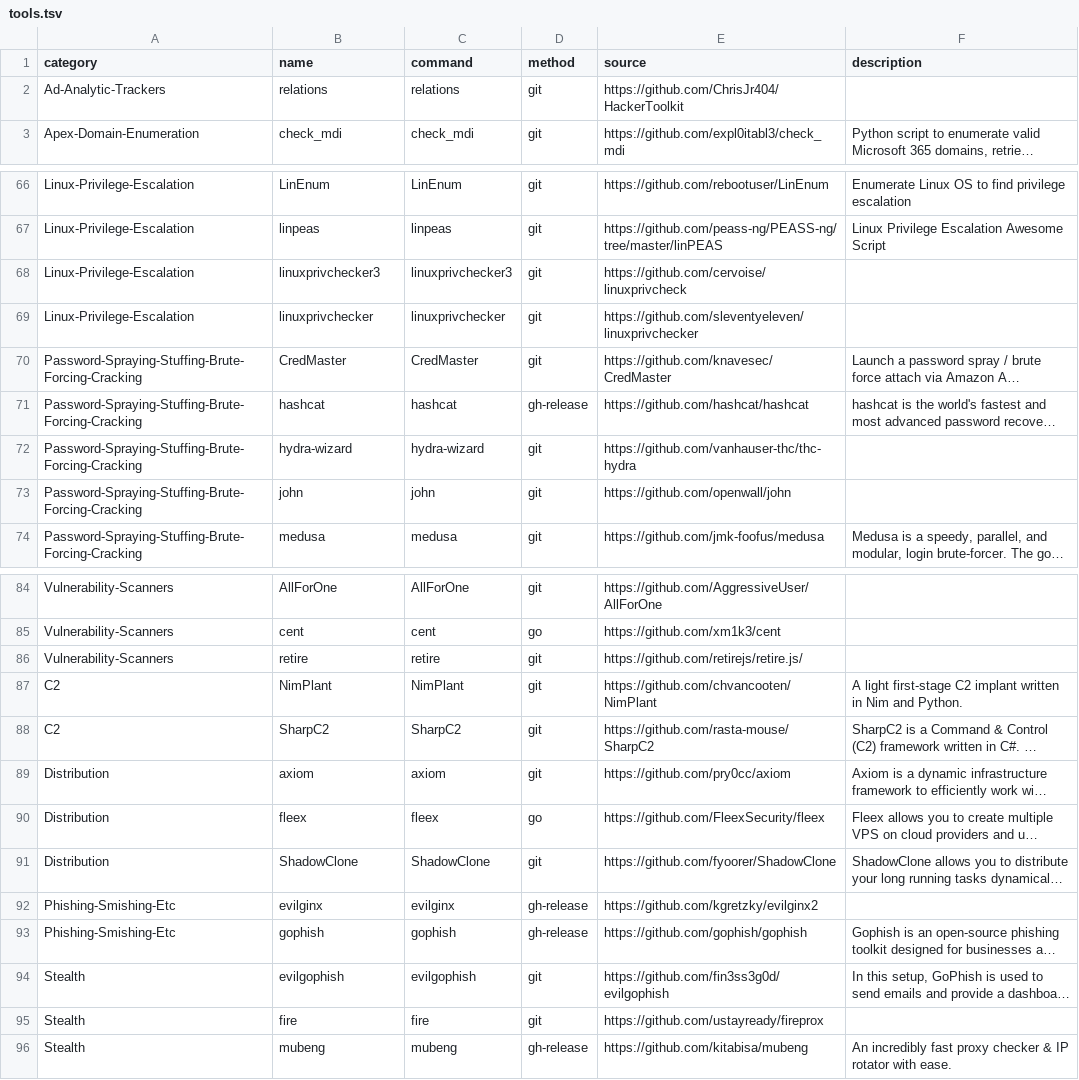
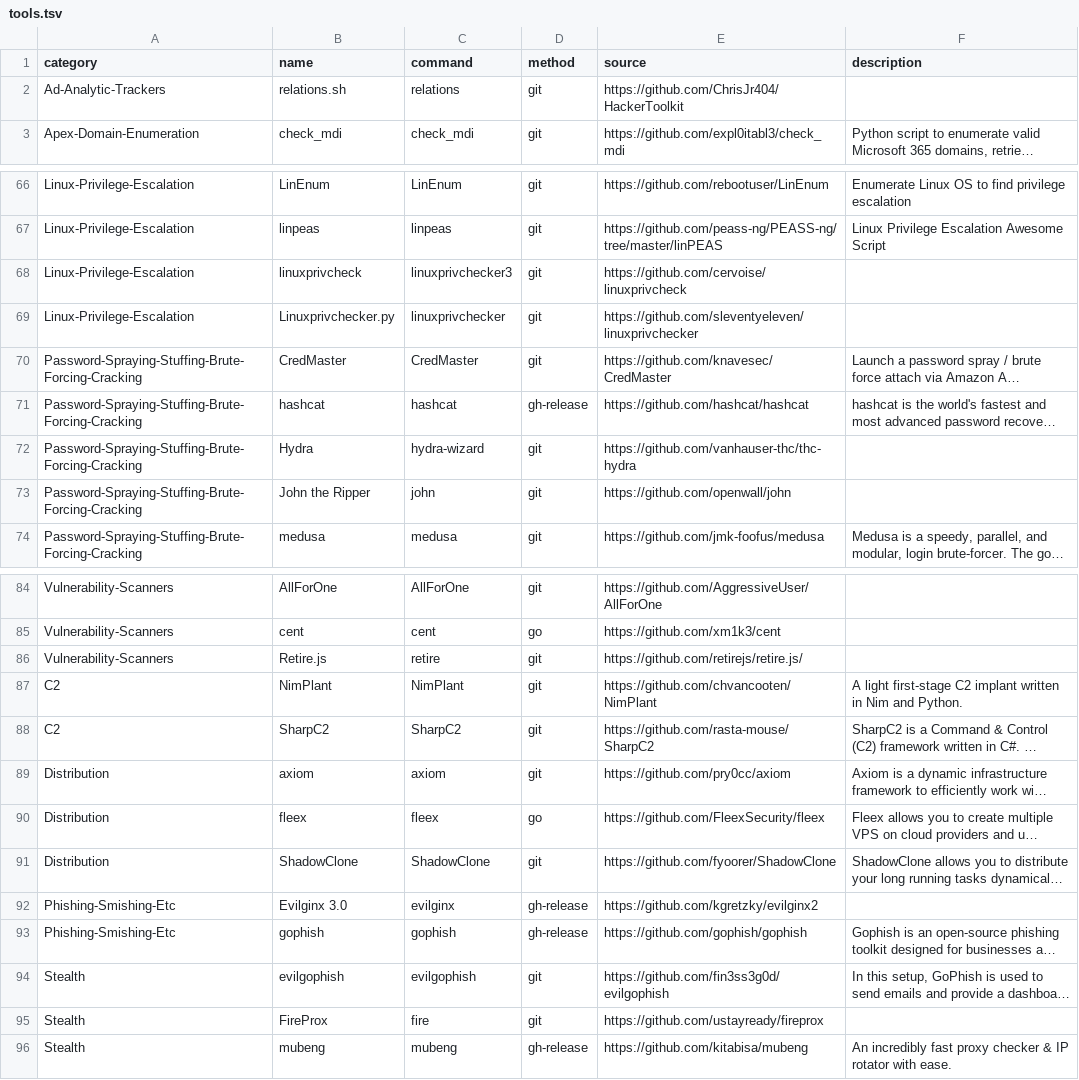
Before and after one commit to ChrisJr404/HackerToolkit, a TSV file: tools.tsv, drawn as a sheet; only a part is shown, gaps mark what is left out; long unchanged cells end in …; the diff names each change by its address in the sheet, - before the commit and + after, or states it on an @@ line.

```diff
--- a/tools.tsv
+++ b/tools.tsv
-B2 (name): relations
+B2 (name): relations.sh
-B68 (name): linuxprivchecker3
+B68 (name): linuxprivcheck
-B69 (name): linuxprivchecker
+B69 (name): Linuxprivchecker.py
-B72 (name): hydra-wizard
+B72 (name): Hydra
-B73 (name): john
+B73 (name): John the Ripper
-B86 (name): retire
+B86 (name): Retire.js
-B92 (name): evilginx
+B92 (name): Evilginx 3.0
-B95 (name): fire
+B95 (name): FireProx
```
Also changed, not shown: 3 other files.
